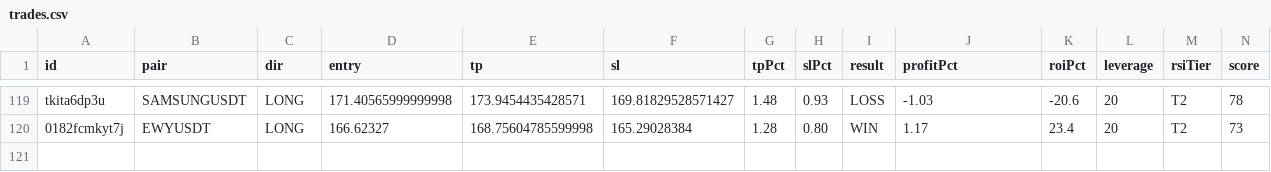
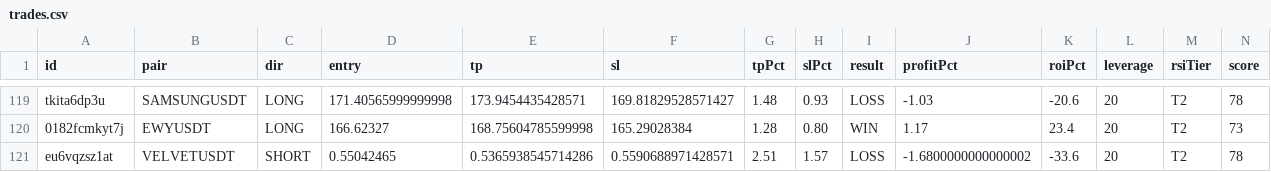
Before and after one commit to kangscalpingv3/kangscalping, a CSV file: trades.csv, drawn as a sheet; only a part is shown, gaps mark what is left out; rows hold the shown columns only; the diff names each change by its address in the sheet, - before the commit and + after, or states it on an @@ line.

Commit message:
📝 Trade closed: VELVETUSDT LOSS

```diff
--- a/trades.csv
+++ b/trades.csv
+row 121: eu6vqzsz1at | VELVETUSDT | SHORT | 0.55042465 | 0.5365938545714286 | 0.5590688971428571 | 2.51 | 1.57 | LOSS | -1.6800000000000002 | -33.6 | 20 | T2 | 78
```
